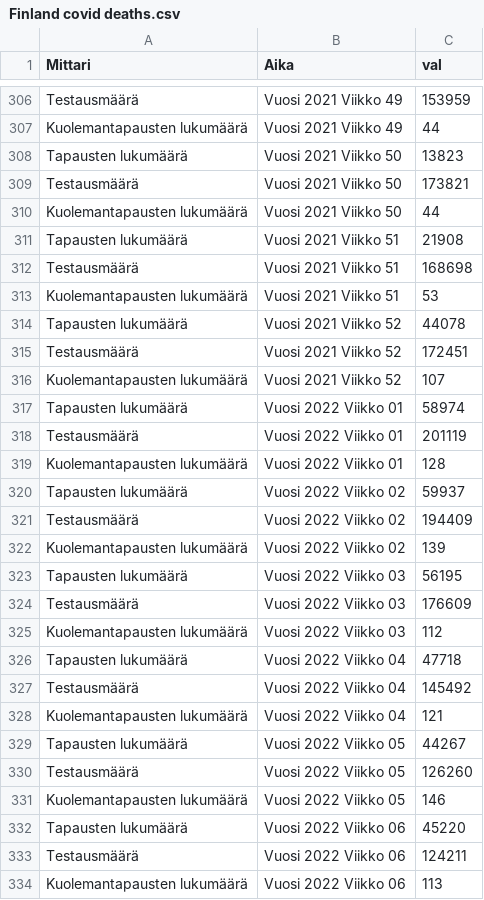
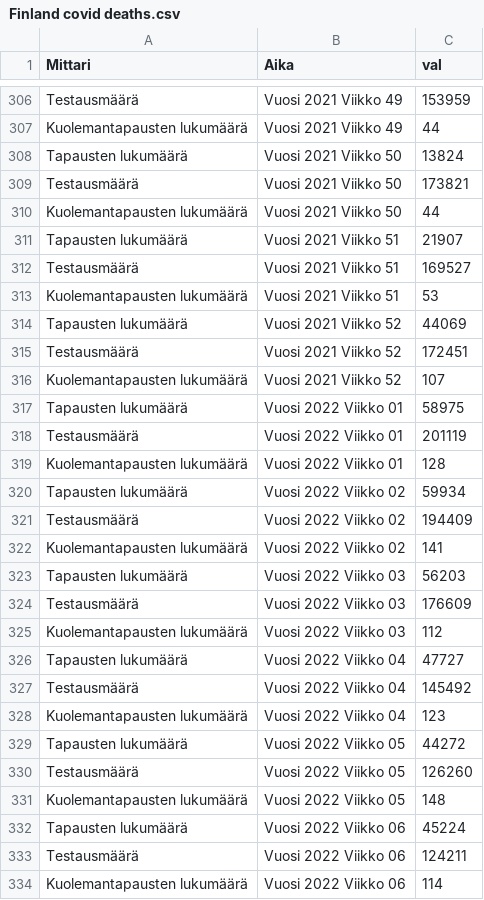
Before and after one commit to k-ronning/acm_analyzer, a CSV file: Finland/Finland covid deaths.csv, drawn as a sheet; only a part is shown, gaps mark what is left out; the diff covers the shown part only.

```diff
--- a/Finland/Finland covid deaths.csv
+++ b/Finland/Finland covid deaths.csv
@@ -307,28 +307,28 @@ Testausmäärä;Vuosi 2021 Viikko 49;153959
 Kuolemantapausten lukumäärä;Vuosi 2021 Viikko 49;44
-Tapausten lukumäärä;Vuosi 2021 Viikko 50;13823
+Tapausten lukumäärä;Vuosi 2021 Viikko 50;13824
 Testausmäärä;Vuosi 2021 Viikko 50;173821
 Kuolemantapausten lukumäärä;Vuosi 2021 Viikko 50;44
-Tapausten lukumäärä;Vuosi 2021 Viikko 51;21908
-Testausmäärä;Vuosi 2021 Viikko 51;168698
+Tapausten lukumäärä;Vuosi 2021 Viikko 51;21907
+Testausmäärä;Vuosi 2021 Viikko 51;169527
 Kuolemantapausten lukumäärä;Vuosi 2021 Viikko 51;53
-Tapausten lukumäärä;Vuosi 2021 Viikko 52;44078
+Tapausten lukumäärä;Vuosi 2021 Viikko 52;44069
 Testausmäärä;Vuosi 2021 Viikko 52;172451
 Kuolemantapausten lukumäärä;Vuosi 2021 Viikko 52;107
-Tapausten lukumäärä;Vuosi 2022 Viikko 01;58974
+Tapausten lukumäärä;Vuosi 2022 Viikko 01;58975
 Testausmäärä;Vuosi 2022 Viikko 01;201119
 Kuolemantapausten lukumäärä;Vuosi 2022 Viikko 01;128
-Tapausten lukumäärä;Vuosi 2022 Viikko 02;59937
+Tapausten lukumäärä;Vuosi 2022 Viikko 02;59934
 Testausmäärä;Vuosi 2022 Viikko 02;194409
-Kuolemantapausten lukumäärä;Vuosi 2022 Viikko 02;139
-Tapausten lukumäärä;Vuosi 2022 Viikko 03;56195
+Kuolemantapausten lukumäärä;Vuosi 2022 Viikko 02;141
+Tapausten lukumäärä;Vuosi 2022 Viikko 03;56203
 Testausmäärä;Vuosi 2022 Viikko 03;176609
 Kuolemantapausten lukumäärä;Vuosi 2022 Viikko 03;112
-Tapausten lukumäärä;Vuosi 2022 Viikko 04;47718
+Tapausten lukumäärä;Vuosi 2022 Viikko 04;47727
 Testausmäärä;Vuosi 2022 Viikko 04;145492
-Kuolemantapausten lukumäärä;Vuosi 2022 Viikko 04;121
-Tapausten lukumäärä;Vuosi 2022 Viikko 05;44267
+Kuolemantapausten lukumäärä;Vuosi 2022 Viikko 04;123
+Tapausten lukumäärä;Vuosi 2022 Viikko 05;44272
 Testausmäärä;Vuosi 2022 Viikko 05;126260
-Kuolemantapausten lukumäärä;Vuosi 2022 Viikko 05;146
-Tapausten lukumäärä;Vuosi 2022 Viikko 06;45220
+Kuolemantapausten lukumäärä;Vuosi 2022 Viikko 05;148
+Tapausten lukumäärä;Vuosi 2022 Viikko 06;45224
 Testausmäärä;Vuosi 2022 Viikko 06;124211
-Kuolemantapausten lukumäärä;Vuosi 2022 Viikko 06;113
+Kuolemantapausten lukumäärä;Vuosi 2022 Viikko 06;114
```
Also changed, not shown: 9 added rows and 51 edited cells elsewhere in this file, 35 other files.
